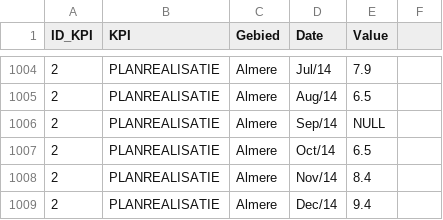
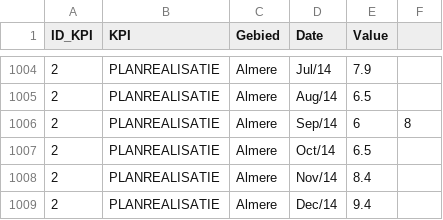
Before and after one commit to nens/kpi-prototype, a CSV file: static/data/KPI.csv, drawn as a sheet; only a part is shown, gaps mark what is left out.

```diff
--- a/static/data/KPI.csv
+++ b/static/data/KPI.csv
@@ -1005,3 +1005,3 @@ ID_KPI,KPI,Gebied,Date,Value
 2,PLANREALISATIE,Almere,Aug/14,6.5
-2,PLANREALISATIE,Almere,Sep/14,NULL
+2,PLANREALISATIE,Almere,Sep/14,6,8
 2,PLANREALISATIE,Almere,Oct/14,6.5
```
Also changed, not shown: static/data/data_gebruik.csv, static/data/data_planrealisatie.csv, 3 other files.
